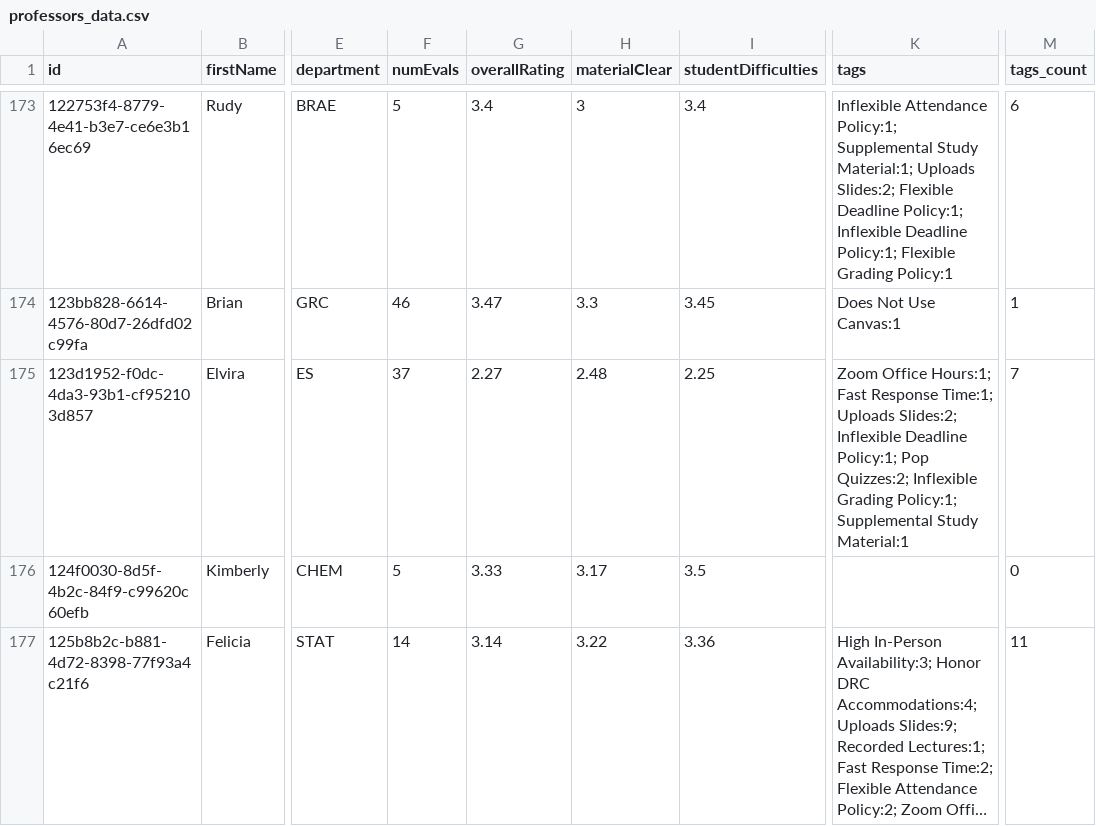
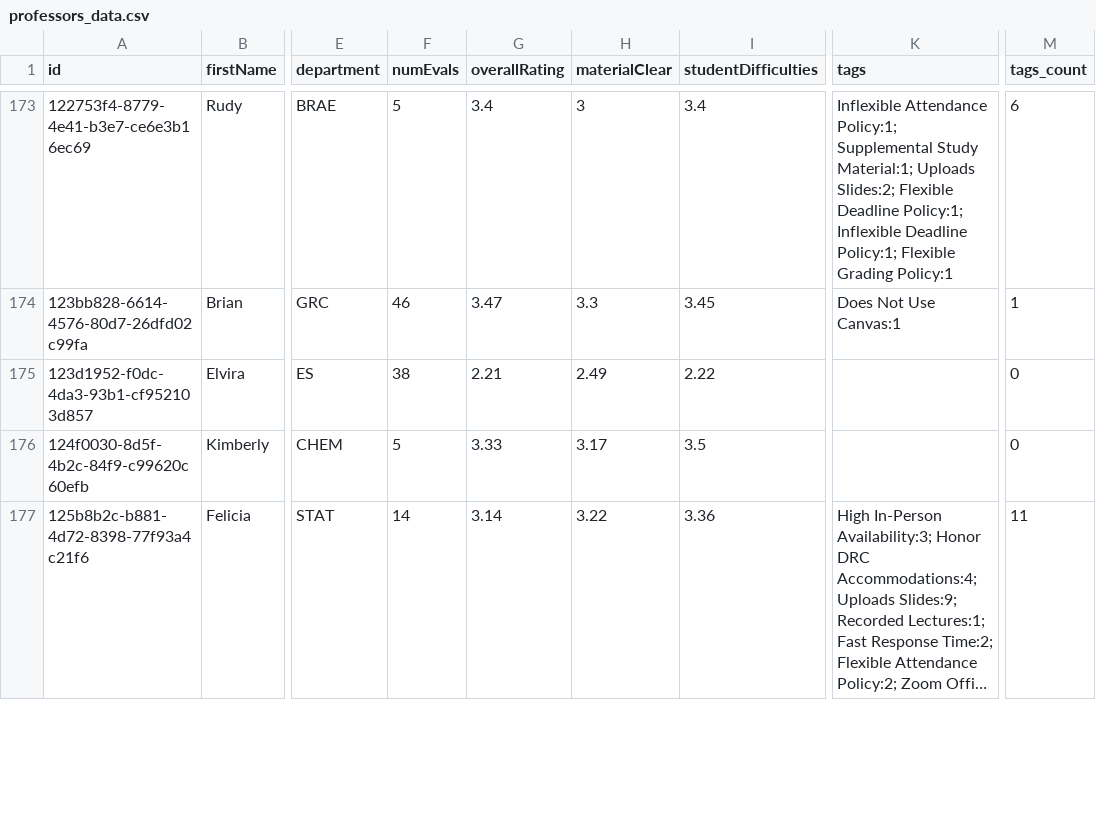
Before and after one commit to sreshtalluri/polyratings-data-collection, a CSV file: data/main/professors_data.csv, drawn as a sheet; only a part is shown, gaps mark what is left out; long unchanged cells end in …; the diff covers the shown part only; the diff names each change by its address in the sheet, - before the commit and + after, or states it on an @@ line.

```diff
--- a/data/main/professors_data.csv
+++ b/data/main/professors_data.csv
-F175 (numEvals): 37
+F175 (numEvals): 38
-G175 (overallRating): 2.27
+G175 (overallRating): 2.21
-H175 (materialClear): 2.48
+H175 (materialClear): 2.49
-I175 (studentDifficulties): 2.25
+I175 (studentDifficulties): 2.22
-K175 (tags): Zoom Office Hours:1; Fast Response Time:1; Uploads Slides:2; Inflexible Deadline Policy:1; Pop Quizzes:2; Inflexible Grading Policy:1; Supplemental Study Material:1
+K175 (tags): (empty)
-M175 (tags_count): 7
+M175 (tags_count): 0
```
Also changed, not shown: 16 edited cells elsewhere in this file, data/main/department_summary.csv, data/main/professor_name_to_id.csv.
